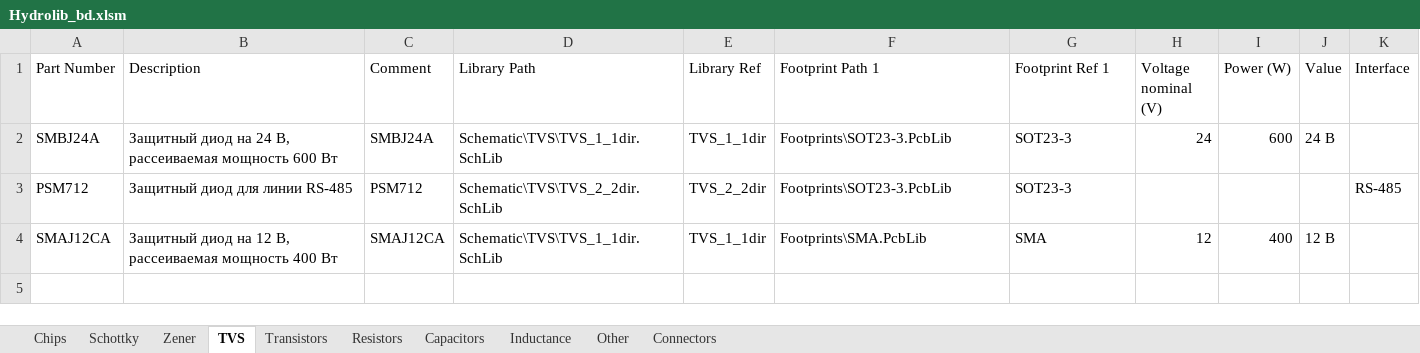
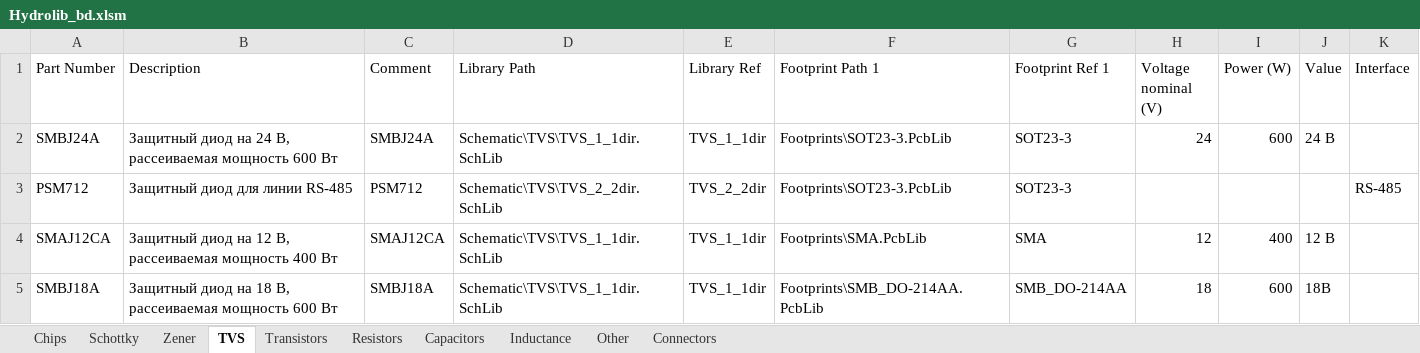
Before and after one commit to hydronautics-team/Hydrolib, an Excel workbook: Database/Hydrolib_bd.xlsm, sheet TVS, drawn as a sheet; values as stored, in another font and other column widths than the file's, no borders; table styles not drawn; the diff names each change by its address in the sheet, - before the commit and + after, or states it on an @@ line.

```diff
--- a/Database/Hydrolib_bd.xlsm (sheet TVS)
+++ b/Database/Hydrolib_bd.xlsm (sheet TVS)
+row 5: SMBJ18A | Защитный диод на 18 В, рассеиваемая мощность 600 Вт | SMBJ18A | Schematic\TVS\TVS_1_1dir.SchLib | TVS_1_1dir | Footprints\SMB_DO-214AA.PcbLib | SMB_DO-214AA | 18 | 600 | 18В
```
Also changed, not shown: sheet Chips, sheet Connectors, sheet Other, 31 other files.
